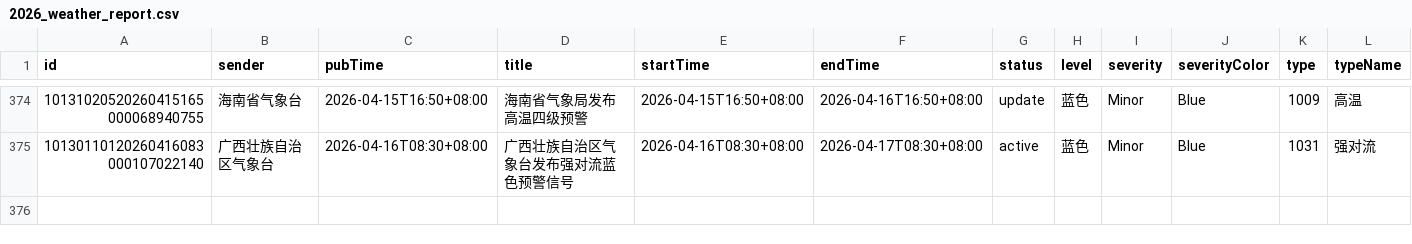
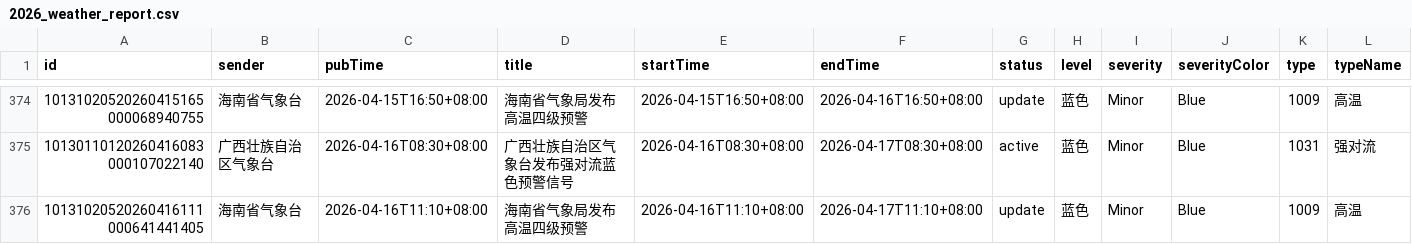
Before and after one commit to jinde98/weatherwarn, a CSV file: 2026_weather_report.csv, drawn as a sheet; only a part is shown, gaps mark what is left out; rows hold the shown columns only; the diff covers the shown part only; the diff names each change by its address in the sheet, - before the commit and + after, or states it on an @@ line.

Commit message:
Update data

```diff
--- a/2026_weather_report.csv
+++ b/2026_weather_report.csv
+row 376: 10131020520260416111000641441405 | 海南省气象台 | 2026-04-16T11:10+08:00 | 海南省气象局发布高温四级预警 | 2026-04-16T11:10+08:00 | 2026-04-17T11:10+08:00 | update | 蓝色 | Minor | Blue | 1009 | 高温
```
Also changed, not shown: 1 added row elsewhere in this file.
